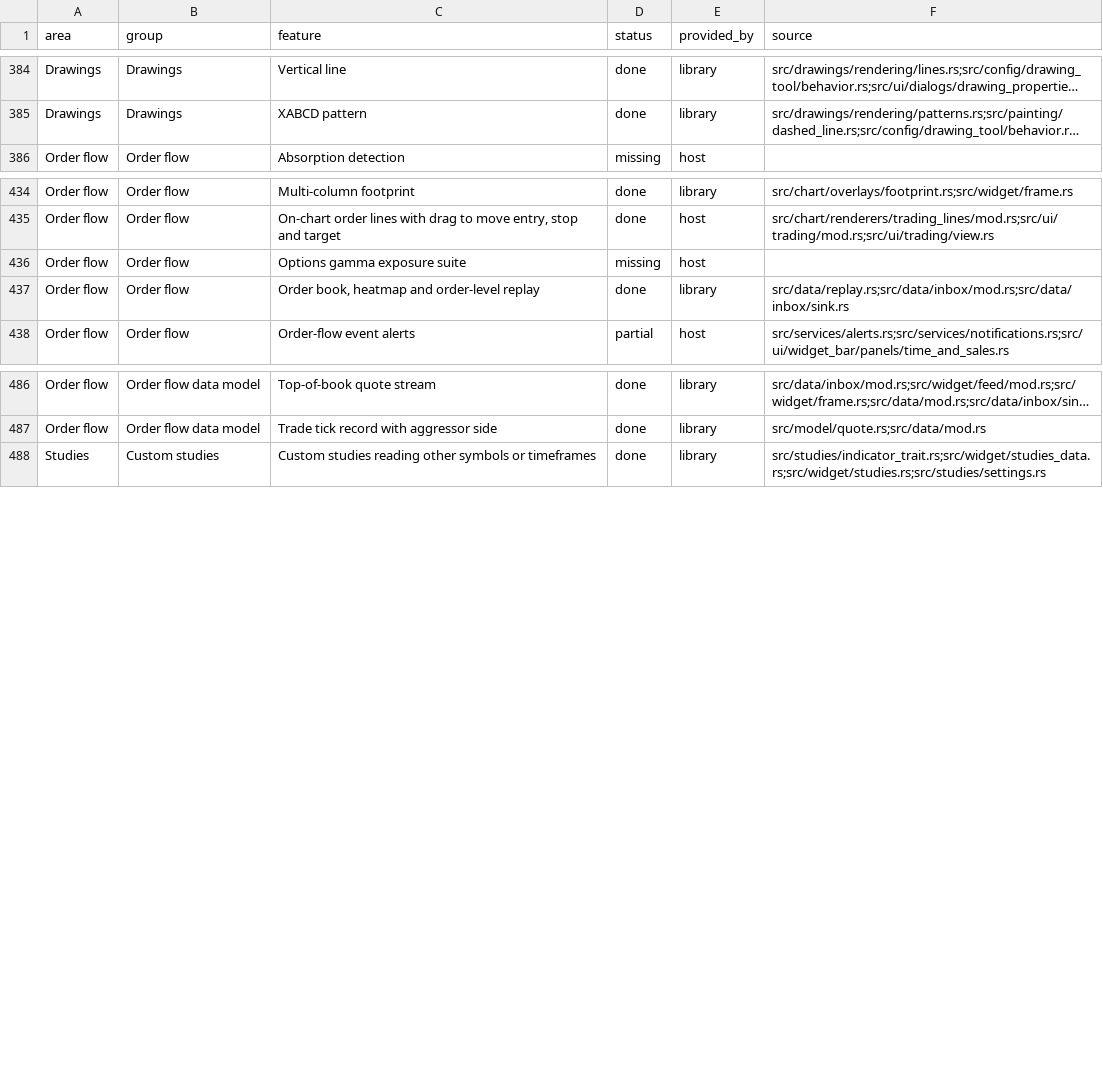
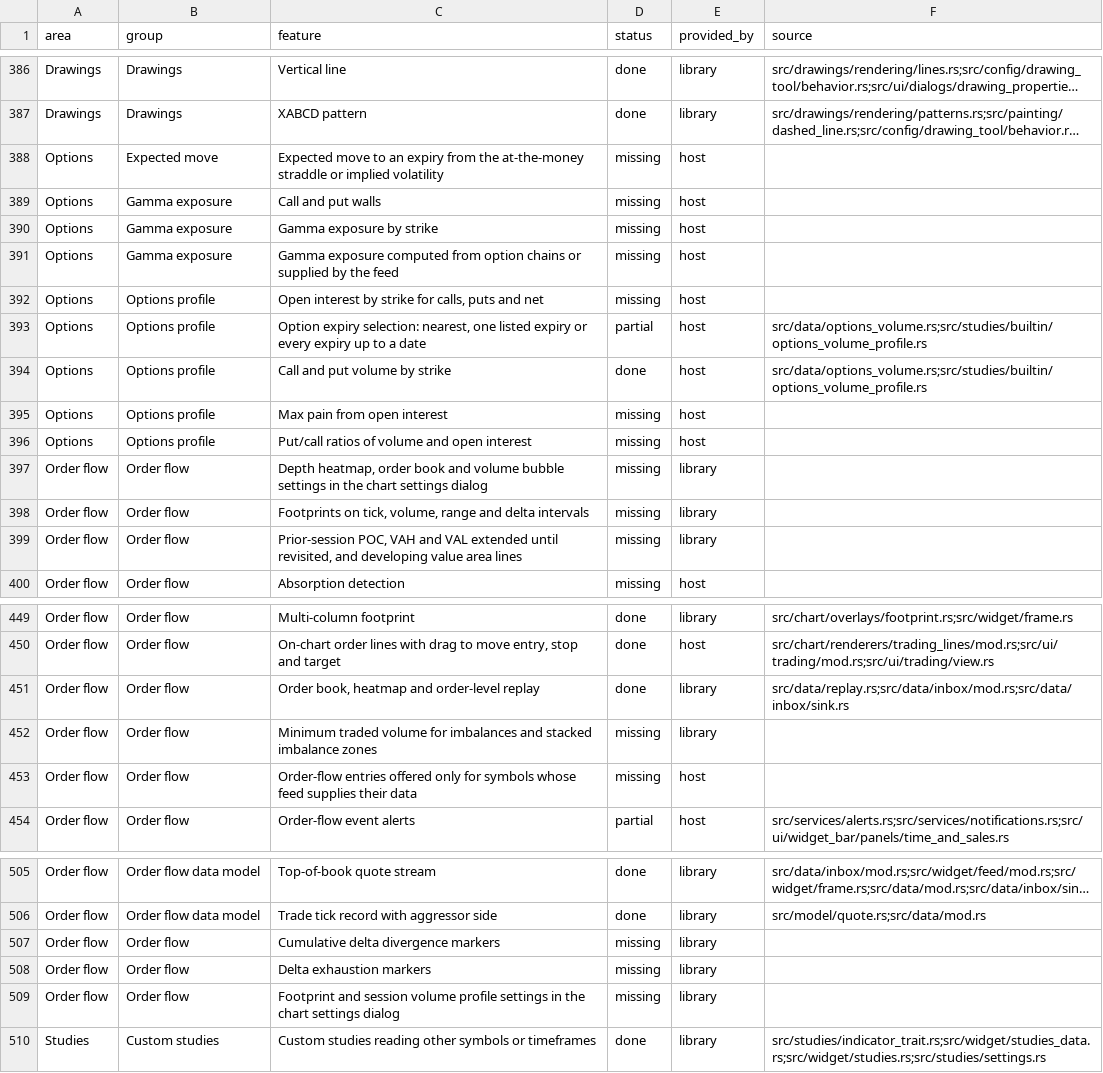
Before and after one commit to userFRM/egui-charts, a CSV file: docs/progress/features.csv, drawn as a sheet; only a part is shown, gaps mark what is left out; long unchanged cells end in …; removed rows and columns are numbered as before the commit, all else as after; the diff covers the shown part only; the diff names each change by its address in the sheet, - before the commit and + after, or states it on an @@ line.

Commit message:
docs(progress): add the options area and the planned order-flow, data feed and terminal features (#1788)
The status page counted only features already listed, so the order-flow, options and data feed work filed since the last update did not appear. Options gets its own area and badge, the data feed contract gains option chains and per-symbol order-flow data, and order flow and the terminal gain their planned features.

```diff
--- a/docs/progress/features.csv
+++ b/docs/progress/features.csv
+row 388: Options | Expected move | Expected move to an expiry from the at-the-money straddle or implied volatility | missing | host
+row 389: Options | Gamma exposure | Call and put walls | missing | host
+row 390: Options | Gamma exposure | Gamma exposure by strike | missing | host
+row 391: Options | Gamma exposure | Gamma exposure computed from option chains or supplied by the feed | missing | host
+row 392: Options | Options profile | Open interest by strike for calls, puts and net | missing | host
+row 393: Options | Options profile | Option expiry selection: nearest, one listed expiry or every expiry up to a date | partial | host | src/data/options_volume.rs;src/studies/builtin/options_volume_profile.rs
+row 394: Options | Options profile | Call and put volume by strike | done | host | src/data/options_volume.rs;src/studies/builtin/options_volume_profile.rs
+row 395: Options | Options profile | Max pain from open interest | missing | host
+row 396: Options | Options profile | Put/call ratios of volume and open interest | missing | host
+row 397: Order flow | Order flow | Depth heatmap, order book and volume bubble settings in the chart settings dialog | missing | library
+row 398: Order flow | Order flow | Footprints on tick, volume, range and delta intervals | missing | library
+row 399: Order flow | Order flow | Prior-session POC, VAH and VAL extended until revisited, and developing value area lines | missing | library
-row 436: Order flow | Order flow | Options gamma exposure suite | missing | host
+row 452: Order flow | Order flow | Minimum traded volume for imbalances and stacked imbalance zones | missing | library
+row 453: Order flow | Order flow | Order-flow entries offered only for symbols whose feed supplies their data | missing | host
+row 507: Order flow | Order flow | Cumulative delta divergence markers | missing | library
+row 508: Order flow | Order flow | Delta exhaustion markers | missing | library
+row 509: Order flow | Order flow | Footprint and session volume profile settings in the chart settings dialog | missing | library
```
Also changed, not shown: 9 added rows elsewhere in this file, 2 other files.
